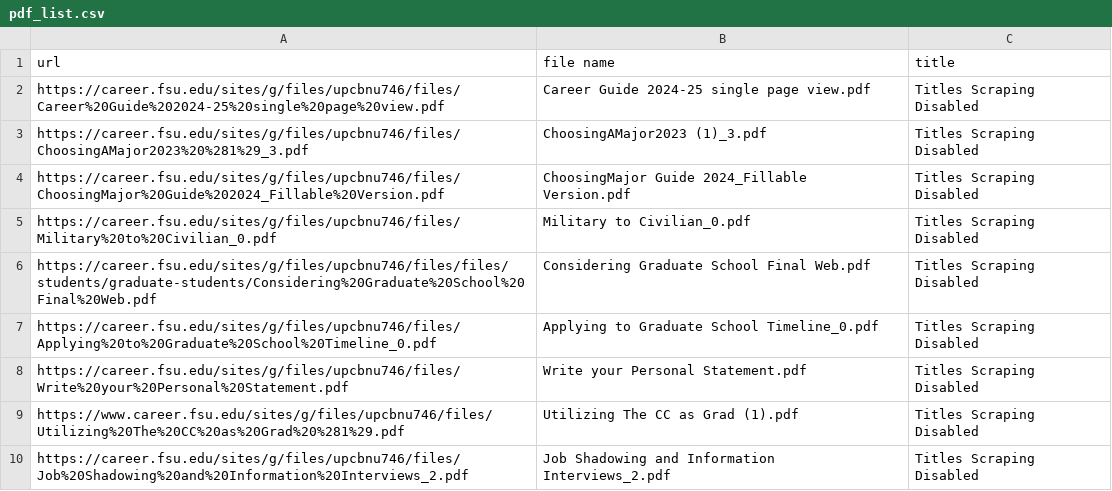
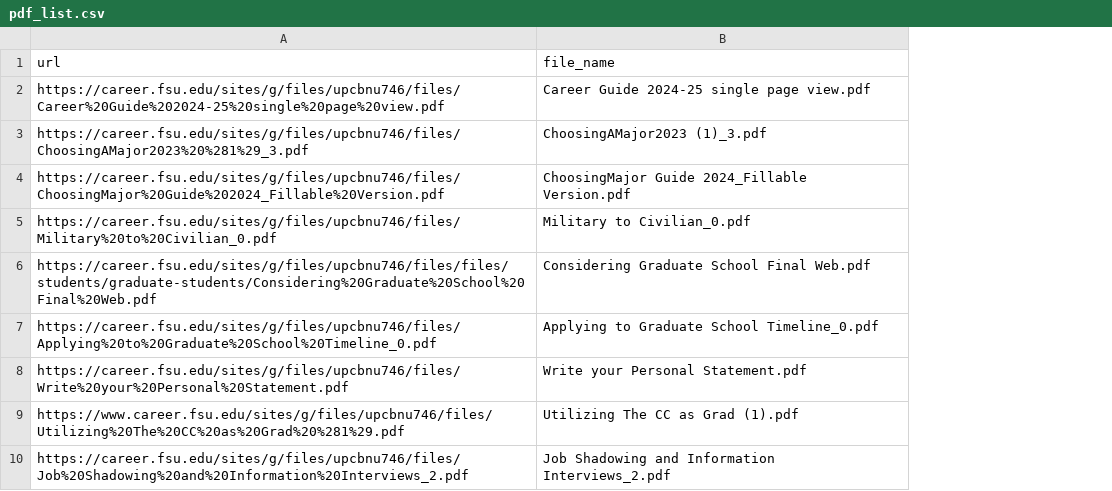
Before and after one commit to aliya-gamez/pdf-scraper, a CSV file: pdf_list.csv, drawn as a sheet; only a part is shown; the diff names each change by its address in the sheet, - before the commit and + after, or states it on an @@ line.

Commit message:
Add PDF title extraction and improve CSV output format

```diff
--- a/pdf_list.csv
+++ b/pdf_list.csv
-column C (title), rows 2-10: all Titles Scraping Disabled
-B1: file name
+B1: file_name
```
Also changed, not shown: 2 other files.
